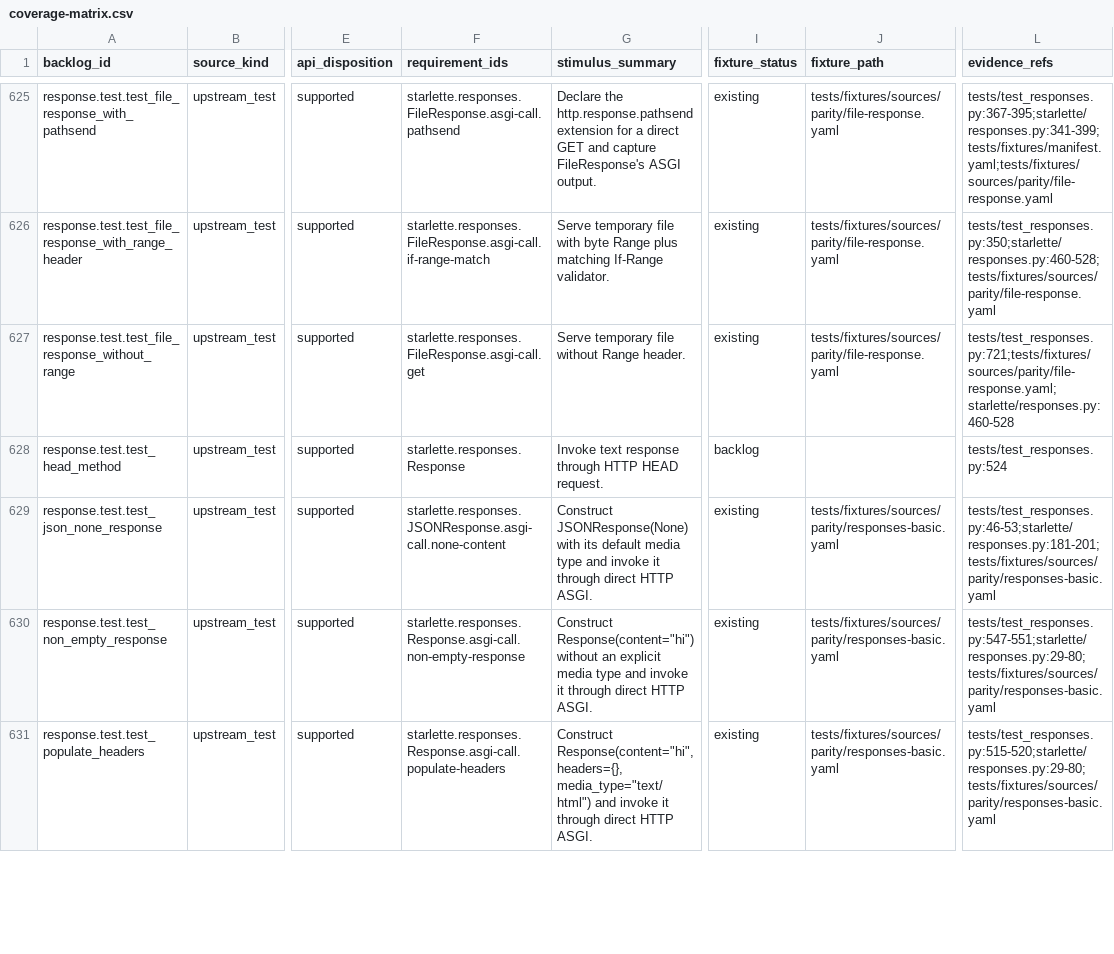
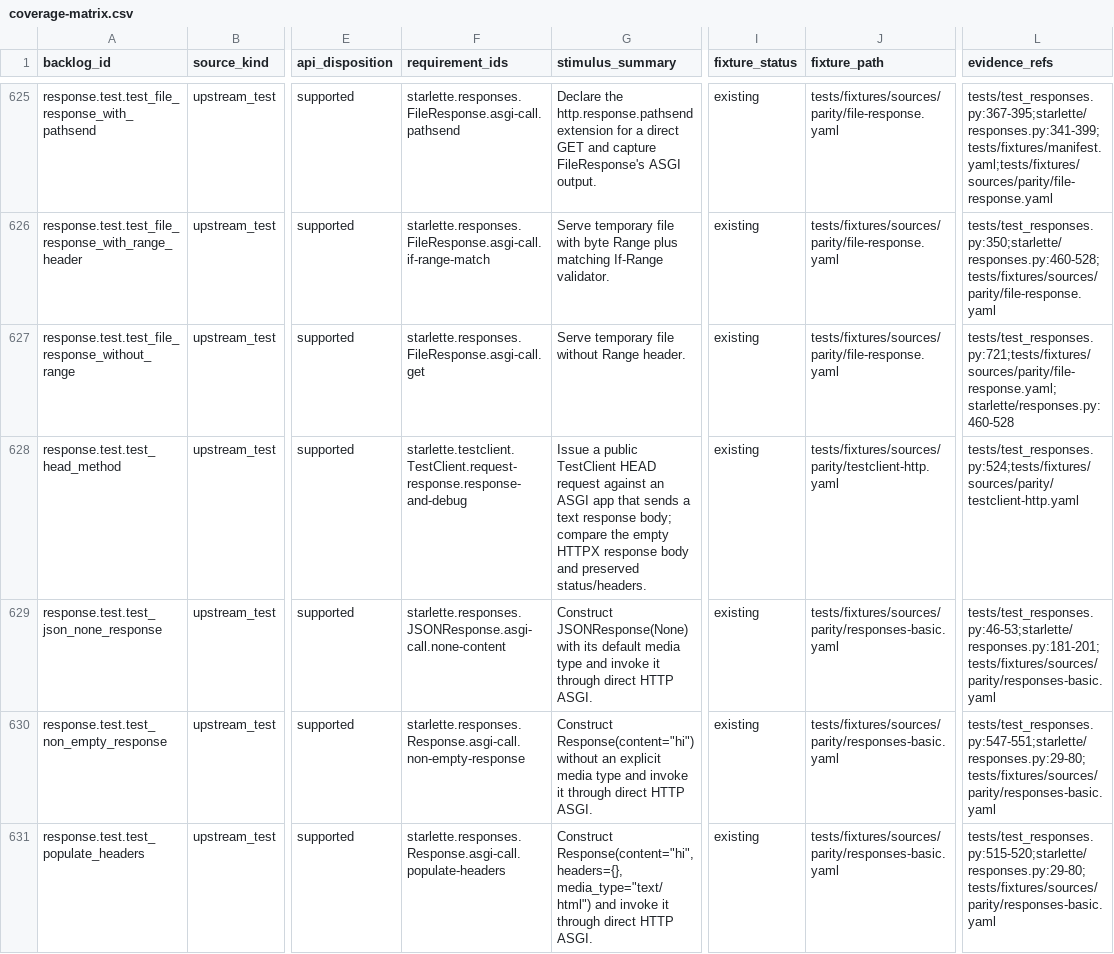
Before and after one commit to appunni-m/starlette-rs, a CSV file: docs/atlas/coverage-matrix.csv, drawn as a sheet; only a part is shown, gaps mark what is left out; the diff names each change by its address in the sheet, - before the commit and + after, or states it on an @@ line.

```diff
--- a/docs/atlas/coverage-matrix.csv
+++ b/docs/atlas/coverage-matrix.csv
-F628 (requirement_ids): starlette.responses.Response
+F628 (requirement_ids): starlette.testclient.TestClient.request-response.response-and-debug
-G628 (stimulus_summary): Invoke text response through HTTP HEAD request.
+G628 (stimulus_summary): Issue a public TestClient HEAD request against an ASGI app that sends a text response body; compare the empty HTTPX response body and preserved status/headers.
-I628 (fixture_status): backlog
+I628 (fixture_status): existing
-J628 (fixture_path): (empty)
+J628 (fixture_path): tests/fixtures/sources/parity/testclient-http.yaml
-L628 (evidence_refs): tests/test_responses.py:524
+L628 (evidence_refs): tests/test_responses.py:524;tests/fixtures/sources/parity/testclient-http.yaml
```
Also changed, not shown: docs/atlas/fixture-backlog.csv, docs/atlas/reviews/request-response-fixtures.csv, 9 other files.
